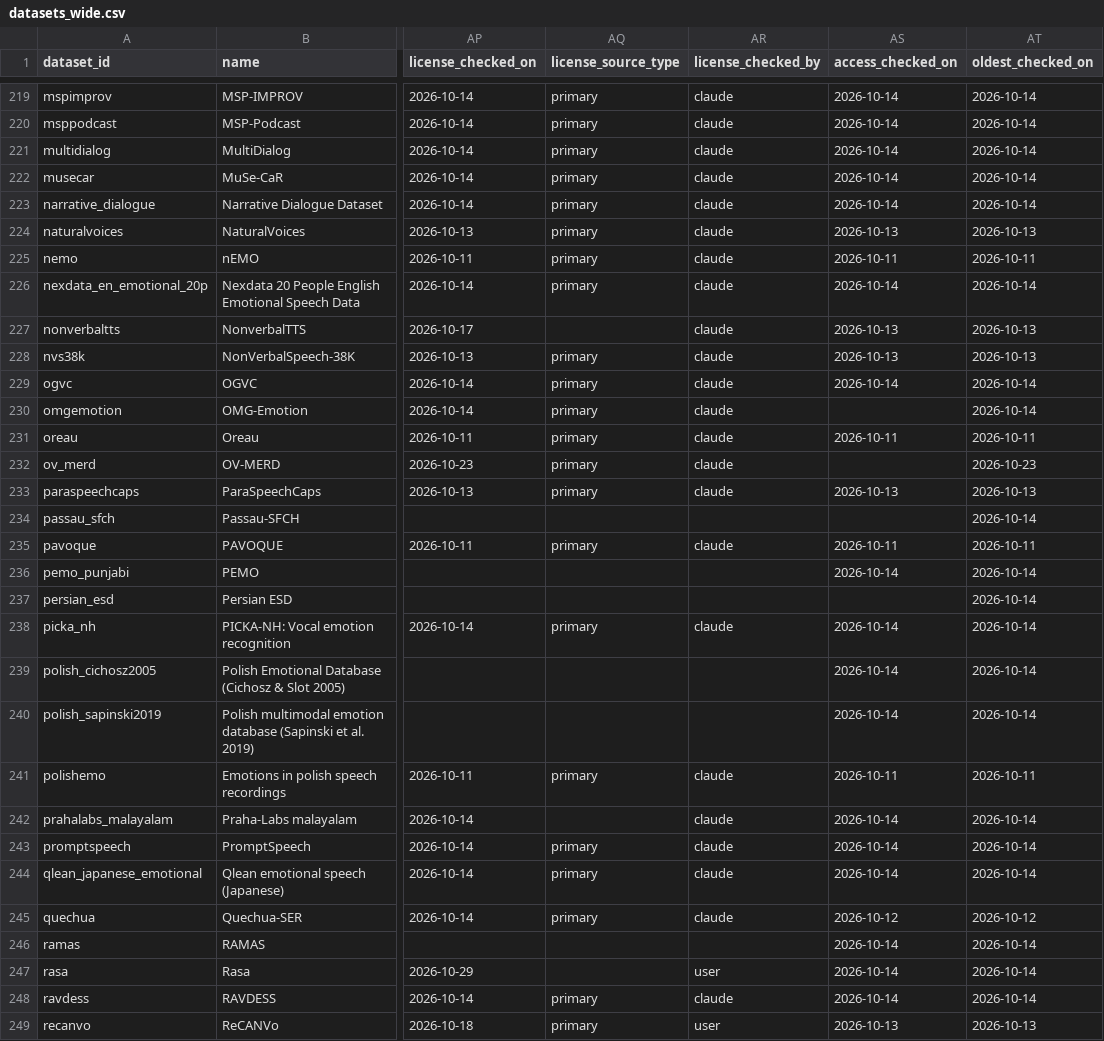
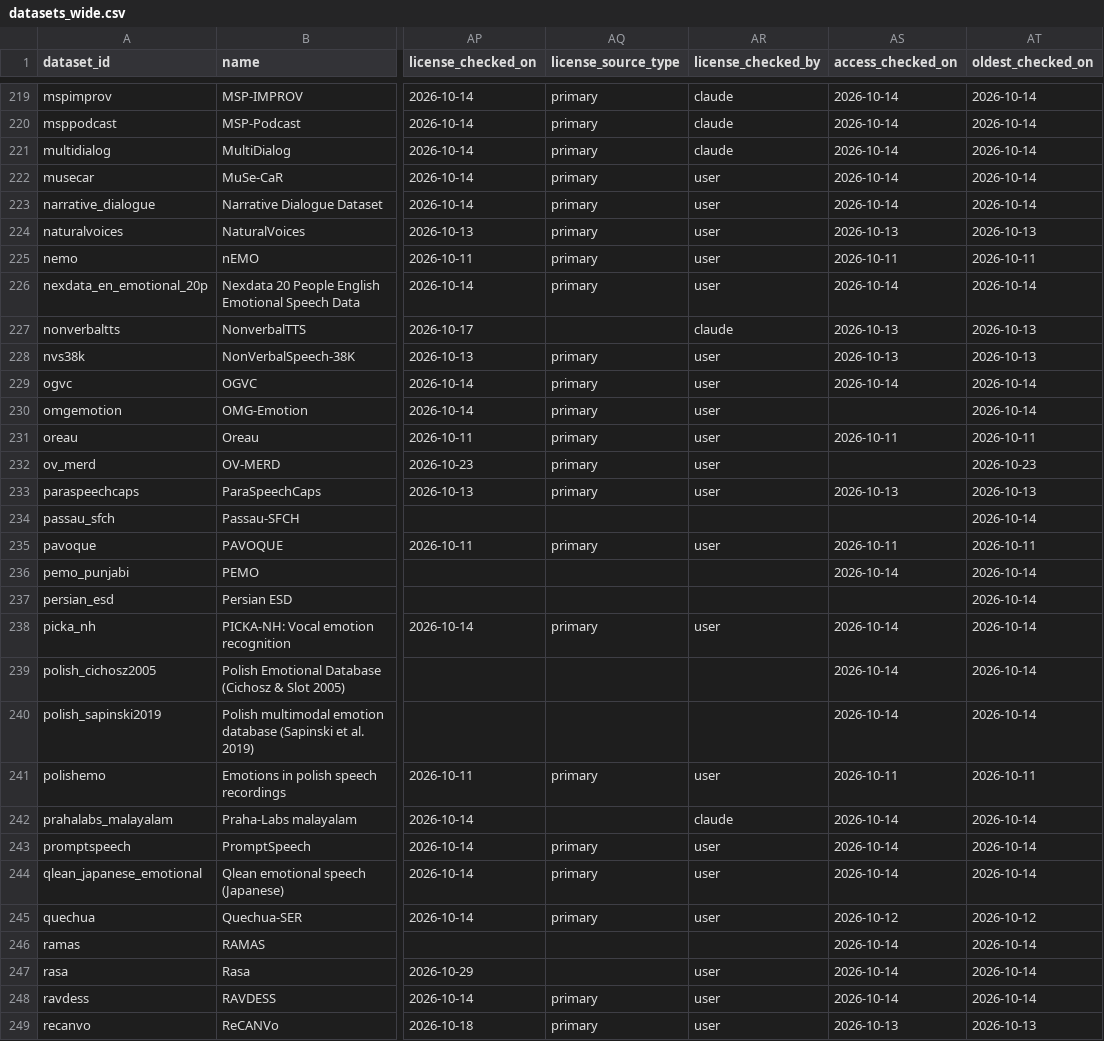
Before and after one commit to itoten/ser_dataset_db, a CSV file: views/datasets_wide.csv, drawn as a sheet; only a part is shown, gaps mark what is left out; the diff covers the shown part only; the diff names each change by its address in the sheet, - before the commit and + after, or states it on an @@ line.

```diff
--- a/views/datasets_wide.csv
+++ b/views/datasets_wide.csv
-AR222:AR226 (license_checked_by): claude
+AR222:AR226 (license_checked_by): user
-AR228:AR233 (license_checked_by): claude
+AR228:AR233 (license_checked_by): user
-AR235 (license_checked_by): claude
+AR235 (license_checked_by): user
-AR238 (license_checked_by): claude
+AR238 (license_checked_by): user
-AR241 (license_checked_by): claude
+AR241 (license_checked_by): user
-AR243:AR245 (license_checked_by): claude
+AR243:AR245 (license_checked_by): user
-AR248 (license_checked_by): claude
+AR248 (license_checked_by): user
```
Also changed, not shown: 2 edited cells elsewhere in this file, data/evidence.csv.
